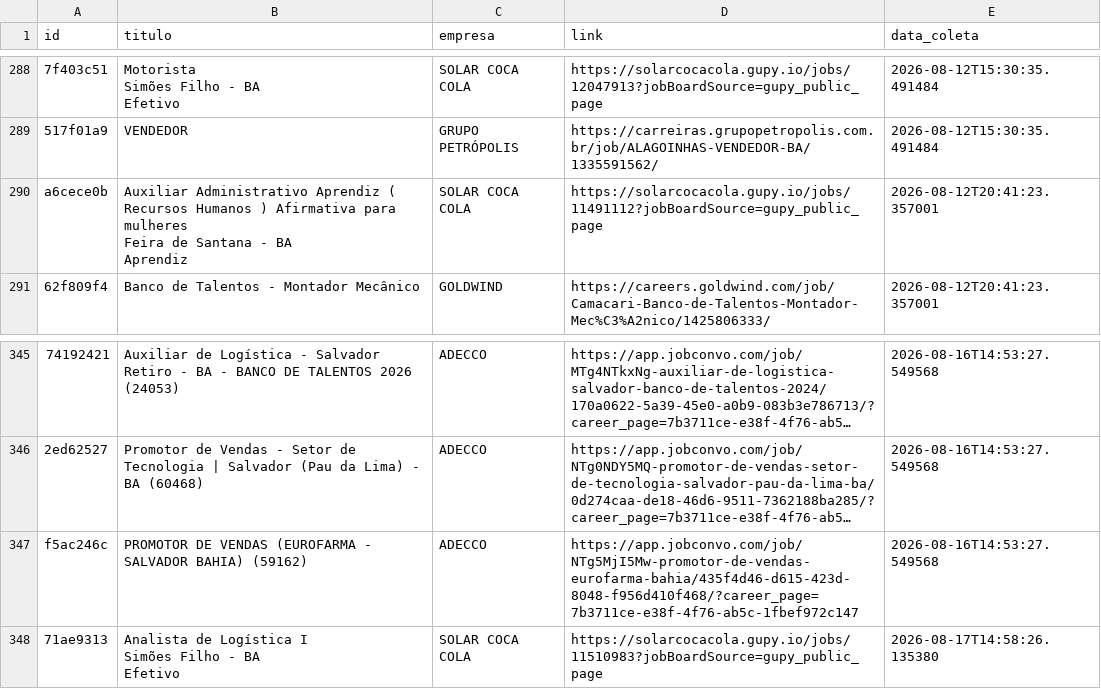
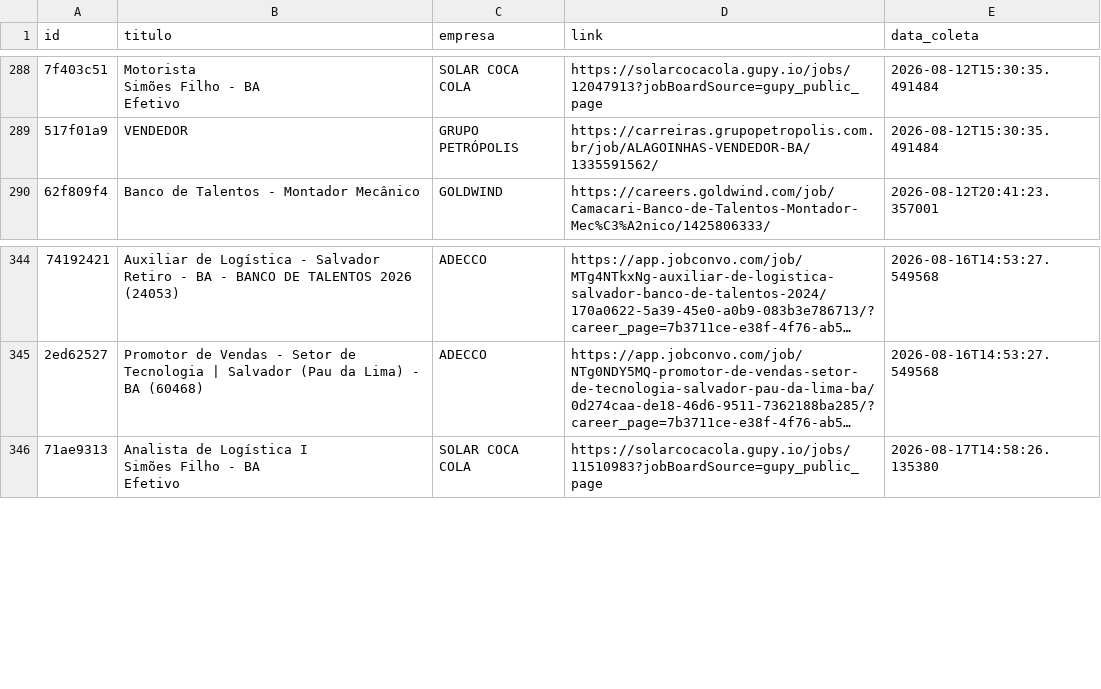
Before and after one commit to AndreyCarlos07/central-vagas, a CSV file: vagas_backup.csv, drawn as a sheet; only a part is shown, gaps mark what is left out; long unchanged cells end in …; removed rows and columns are numbered as before the commit, all else as after; ↵ is a line break in a cell; the diff covers the shown part only; the diff names each change by its address in the sheet, - before the commit and + after, or states it on an @@ line.

```diff
--- a/vagas_backup.csv
+++ b/vagas_backup.csv
-row 290: a6cece0b | Auxiliar Administrativo Aprendiz ( Recursos Humanos ) Afirmativa para mulheres ↵ Feira de Santana - BA ↵ Aprendiz | SOLAR COCA COLA | https://solarcocacola.gupy.io/jobs/11491112?jobBoardSource=gupy_public_page | 2026-08-12T20:41:23.357001
-row 347: f5ac246c | PROMOTOR DE VENDAS (EUROFARMA - SALVADOR BAHIA) (59162) | ADECCO | https://app.jobconvo.com/job/NTg5MjI5Mw-promotor-de-vendas-eurofarma-bahia/435f4d46-d615-423d-8048-f956d410f468/?career_page=7b3711ce-e38f-4f76-ab5c-1fbef972c147 | 2026-08-16T14:53:27.549568
```
Also changed, not shown: 13 added rows and 10 removed rows elsewhere in this file.
